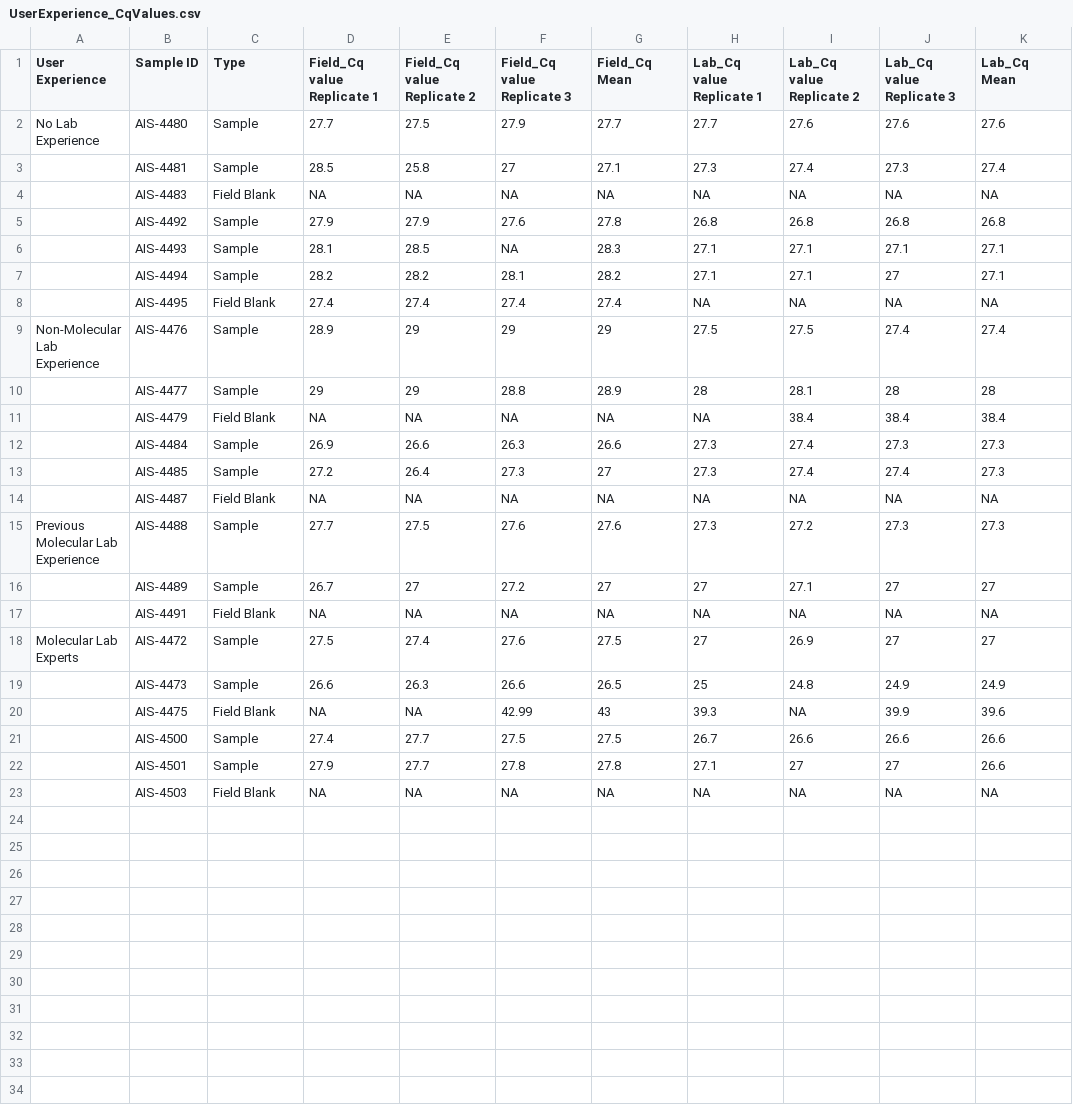
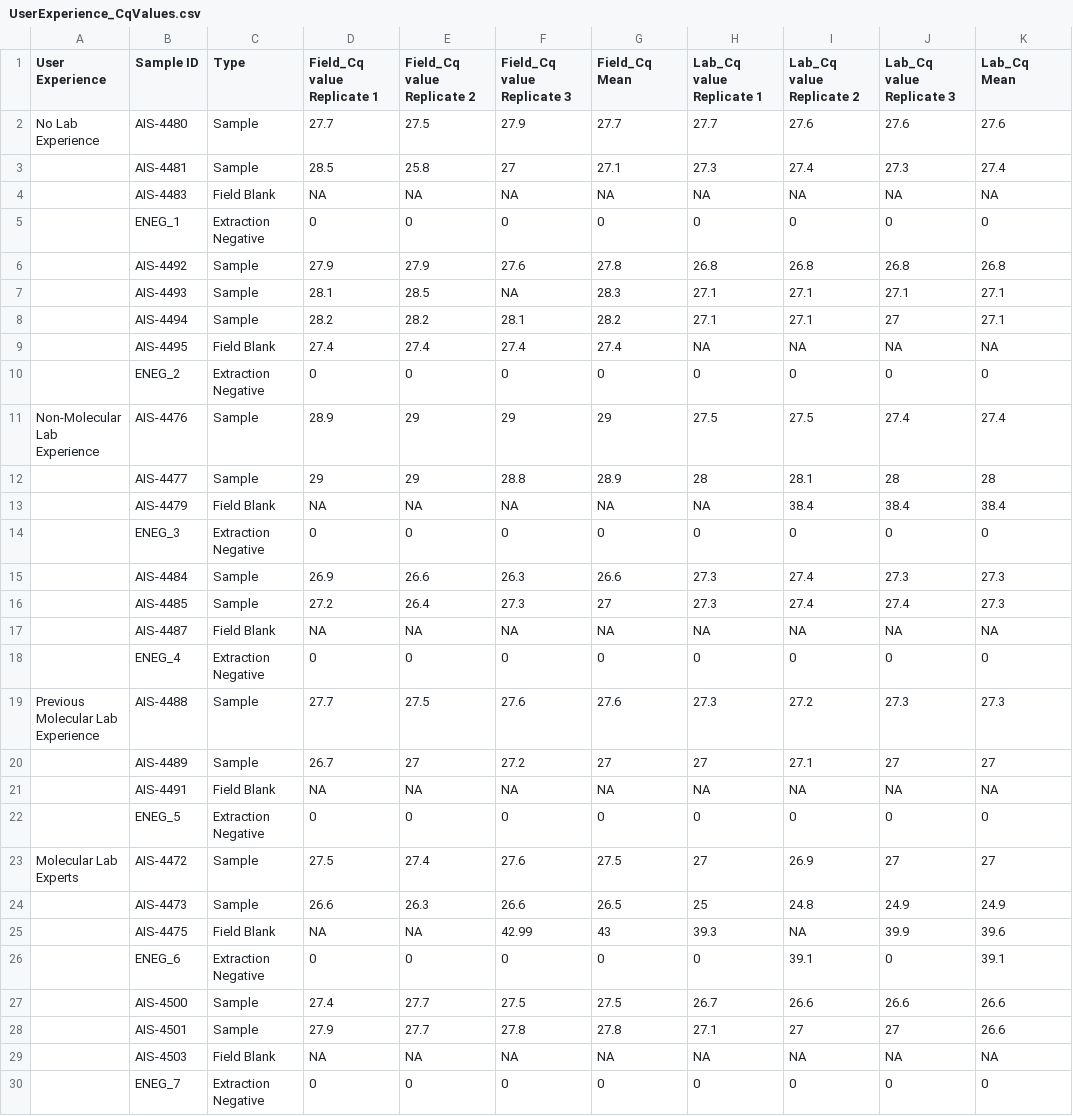
Before and after one commit to dfo-mar-mpas/FASTeDNA, a CSV file: data/UserExperience_CqValues.csv, drawn as a sheet; the diff names each change by its address in the sheet, - before the commit and + after, or states it on an @@ line.

Commit message:
updating and modifying user experience cq plot

```diff
--- a/data/UserExperience_CqValues.csv
+++ b/data/UserExperience_CqValues.csv
+row 5:  | ENEG_1 | Extraction Negative | 0 | 0 | 0 | 0 | 0 | 0 | 0 | 0
+row 10:  | ENEG_2 | Extraction Negative | 0 | 0 | 0 | 0 | 0 | 0 | 0 | 0
+row 14:  | ENEG_3 | Extraction Negative | 0 | 0 | 0 | 0 | 0 | 0 | 0 | 0
+row 18:  | ENEG_4 | Extraction Negative | 0 | 0 | 0 | 0 | 0 | 0 | 0 | 0
+row 22:  | ENEG_5 | Extraction Negative | 0 | 0 | 0 | 0 | 0 | 0 | 0 | 0
+row 26:  | ENEG_6 | Extraction Negative | 0 | 0 | 0 | 0 | 0 | 39.1 | 0 | 39.1
+row 30:  | ENEG_7 | Extraction Negative | 0 | 0 | 0 | 0 | 0 | 0 | 0 | 0
```
Also changed, not shown: 4 other files.
